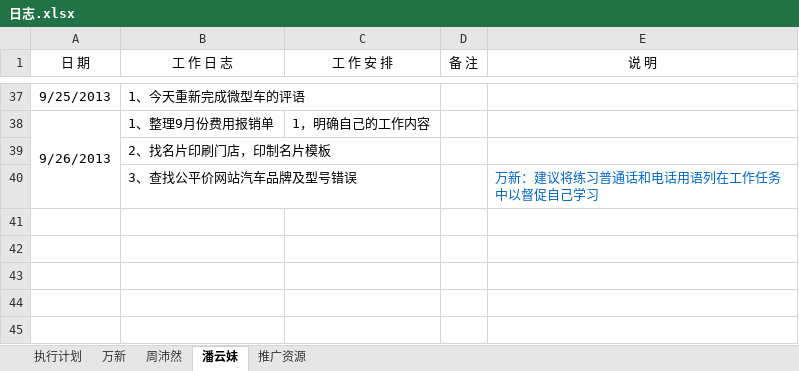
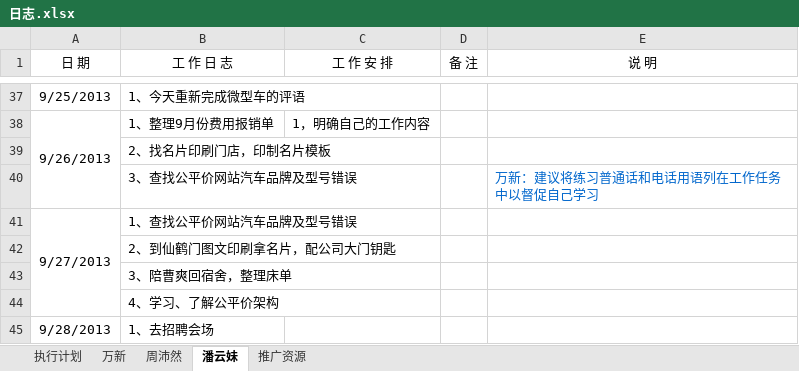
Before and after one commit to GPJxiaoshou/xiaoshou, an Excel workbook: 日志.xlsx, sheet 潘云妹, drawn as a sheet; only a part is shown, gaps mark what is left out; values as stored, in another font and other column widths than the file's, no borders; the diff names each change by its address in the sheet, - before the commit and + after, or states it on an @@ line.

```diff
--- a/日志.xlsx (sheet 潘云妹)
+++ b/日志.xlsx (sheet 潘云妹)
+row 41: 9/27/2013 | 1、查找公平价网站汽车品牌及型号错误
+row 42:  | 2、到仙鹤门图文印刷拿名片，配公司大门钥匙
+row 43:  | 3、陪曹爽回宿舍，整理床单
+row 44:  | 4、学习、了解公平价架构
+row 45: 9/28/2013 | 1、去招聘会场
```
Also changed, not shown: 1 other file.
